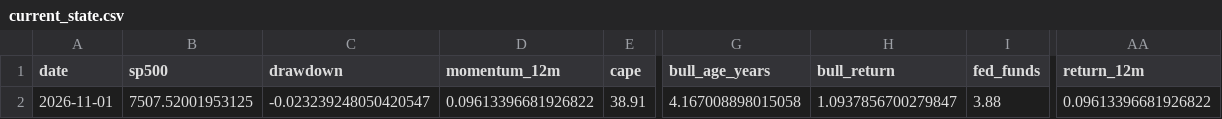
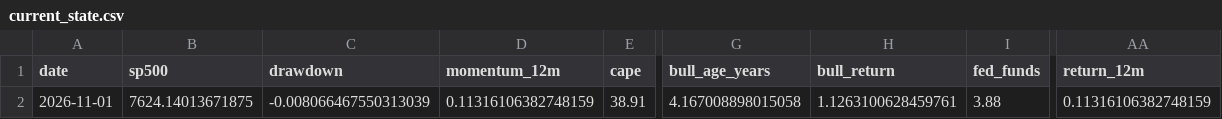
Before and after one commit to Vilson2930/SP500_CYCLE_ATLAS, a CSV file: data/current_state.csv, drawn as a sheet; only a part is shown, gaps mark what is left out; the diff names each change by its address in the sheet, - before the commit and + after, or states it on an @@ line.

```diff
--- a/data/current_state.csv
+++ b/data/current_state.csv
-B2 (sp500): 7507.52001953125
+B2 (sp500): 7624.14013671875
-C2 (drawdown): -0.023239248050420547
+C2 (drawdown): -0.008066467550313039
-D2 (momentum_12m): 0.09613396681926822
+D2 (momentum_12m): 0.11316106382748159
-H2 (bull_return): 1.0937856700279847
+H2 (bull_return): 1.1263100628459761
-AA2 (return_12m): 0.09613396681926822
+AA2 (return_12m): 0.11316106382748159
```
Also changed, not shown: data/cycle_history.csv, 4 other files.
